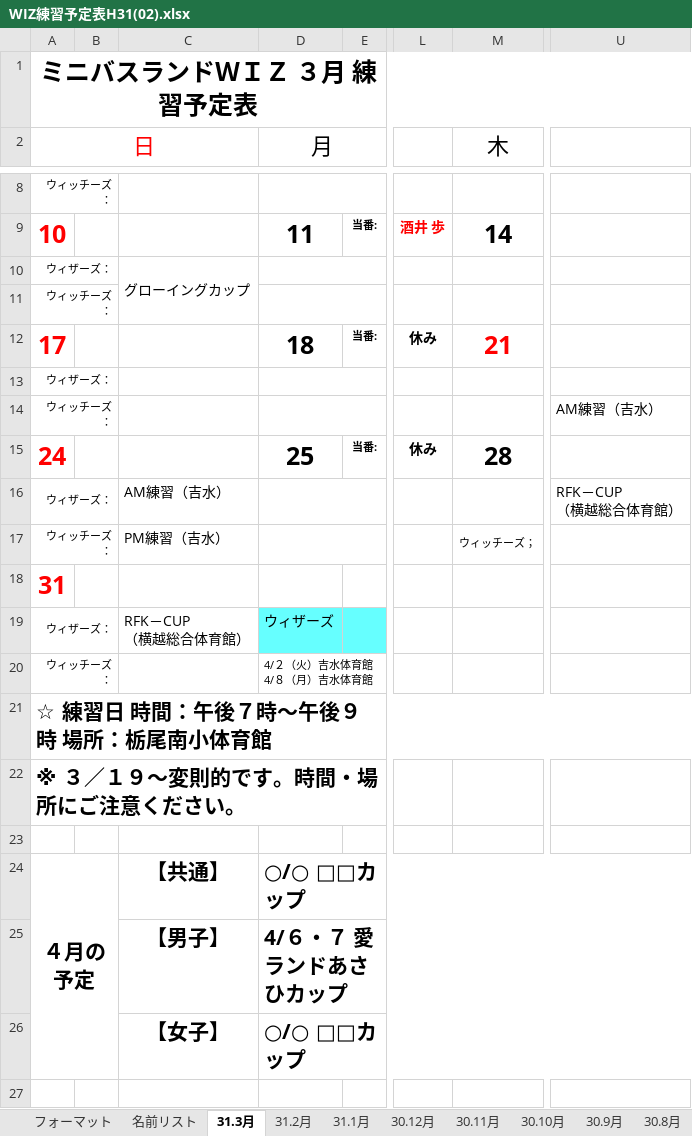
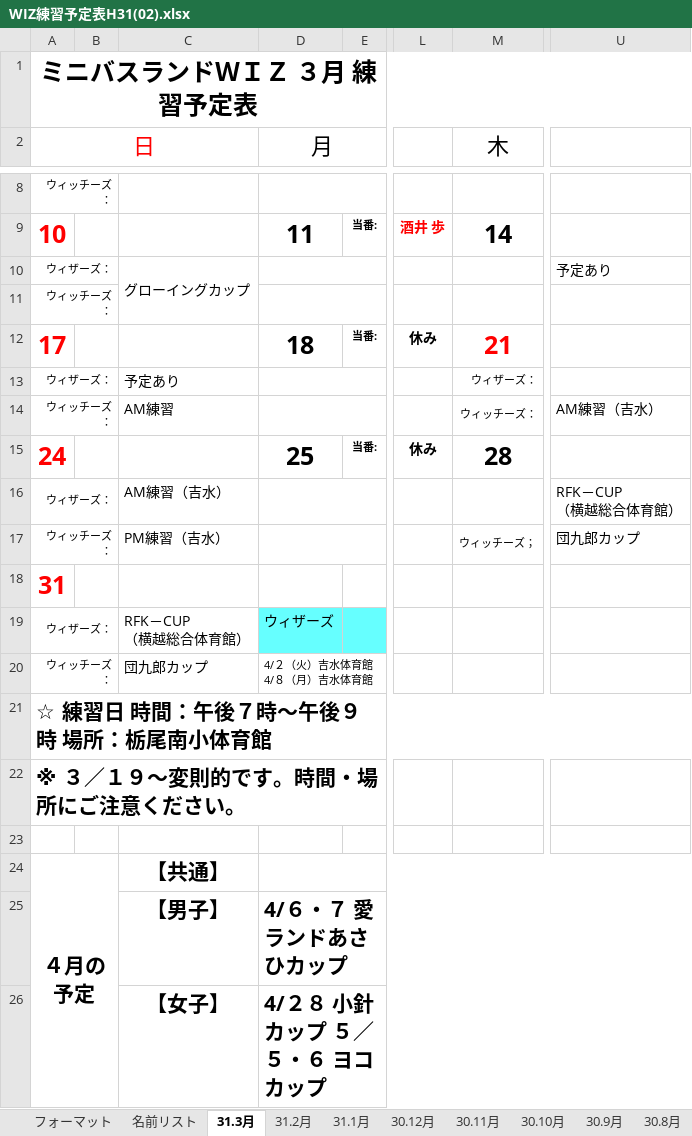
Before and after one commit to glambizm/wisusb, an Excel workbook: 平成31年度/02_予定表/WIZ練習予定表H31(02).xlsx, sheet 31.3月, drawn as a sheet; only a part is shown, gaps mark what is left out; values as stored, in another font and other column widths than the file's, no borders; charts and pictures not drawn; the diff names each change by its address in the sheet, - before the commit and + after, or states it on an @@ line.

Commit message:
20190220-1

```diff
--- a/平成31年度/02_予定表/WIZ練習予定表H31(02).xlsx (sheet 31.3月)
+++ b/平成31年度/02_予定表/WIZ練習予定表H31(02).xlsx (sheet 31.3月)
-U10: (empty)
+U10: 予定あり
-C13: (empty)
+C13: 予定あり
-M13 (木): (empty)
+M13 (木): ウィザーズ：
-C14: (empty)
+C14: AM練習
-M14 (木): (empty)
+M14 (木): ウィッチーズ：
-U17: (empty)
+U17: 団九郎カップ
-C20: (empty)
+C20: 団九郎カップ
-D24 (月): ○/○ □□カップ
+D24 (月): (empty)
-D26 (月): ○/○ □□カップ
+D26 (月): 4/２８ 小針カップ ５／５・６ ヨコカップ
```
